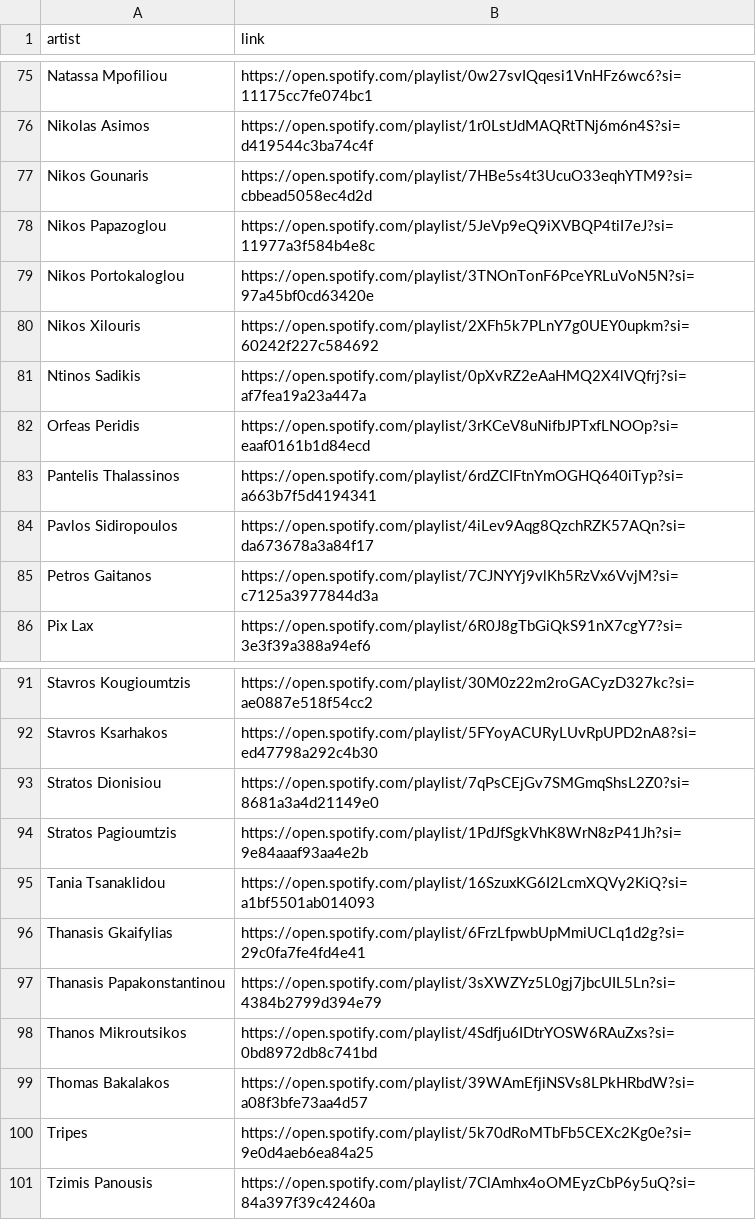
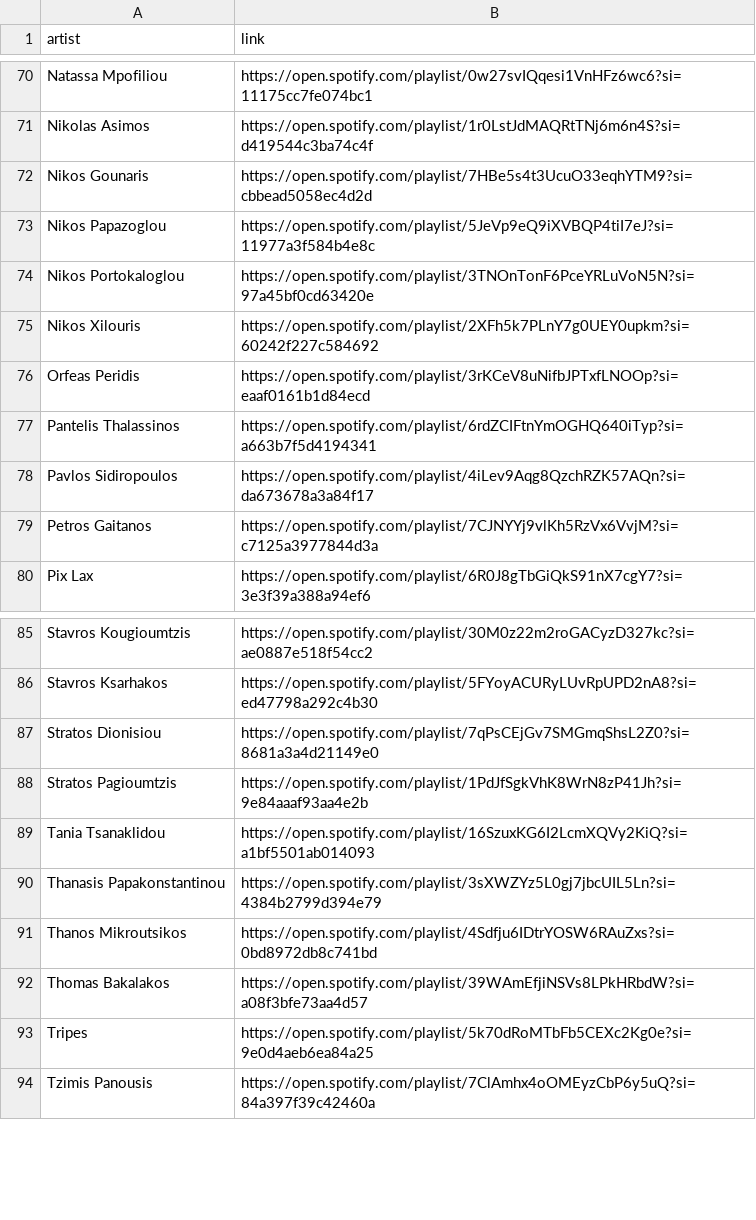
Before and after one commit to mzouros/dl_gmsa, a CSV file: Spotify_Playlists.csv, drawn as a sheet; only a part is shown, gaps mark what is left out; the diff covers the shown part only.

Commit message:
Updated Spotify Playlists
Number of Playlists = 102

```diff
--- a/Spotify_Playlists.csv
+++ b/Spotify_Playlists.csv
@@ -80,3 +75,2 @@ Nikos Portokaloglou,https://open.spotify.com/playlist/3TNOnTonF6PceYRLuVoN5N?si=
 Nikos Xilouris,https://open.spotify.com/playlist/2XFh5k7PLnY7g0UEY0upkm?si=60242f227c584692
-Ntinos Sadikis,https://open.spotify.com/playlist/0pXvRZ2eAaHMQ2X4lVQfrj?si=af7fea19a23a447a
 Orfeas Peridis,https://open.spotify.com/playlist/3rKCeV8uNifbJPTxfLNOOp?si=eaaf0161b1d84ecd
@@ -95,3 +89,2 @@ Stratos Pagioumtzis,https://open.spotify.com/playlist/1PdJfSgkVhK8WrN8zP41Jh?si=
 Tania Tsanaklidou,https://open.spotify.com/playlist/16SzuxKG6I2LcmXQVy2KiQ?si=a1bf5501ab014093
-Thanasis Gkaifylias,https://open.spotify.com/playlist/6FrzLfpwbUpMmiUCLq1d2g?si=29c0fa7fe4fd4e41
 Thanasis Papakonstantinou,https://open.spotify.com/playlist/3sXWZYz5L0gj7jbcUIL5Ln?si=4384b2799d394e79
```
Also changed, not shown: 7 removed rows and 1 moved row elsewhere in this file.
